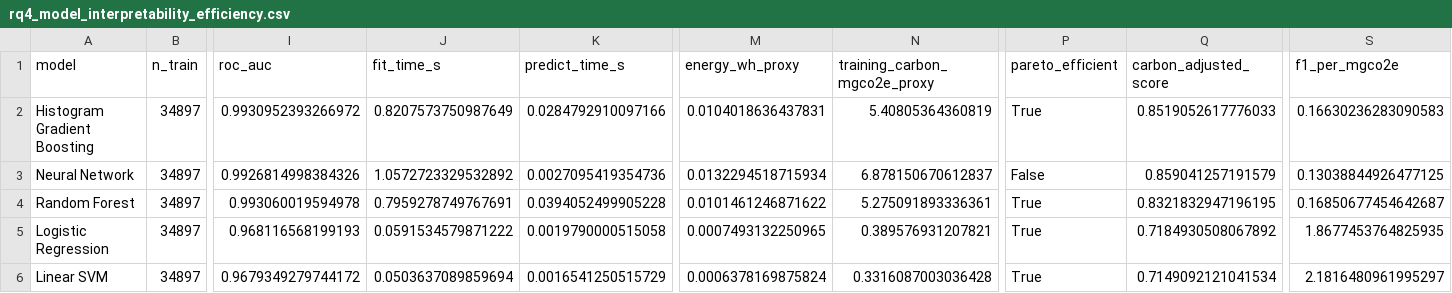
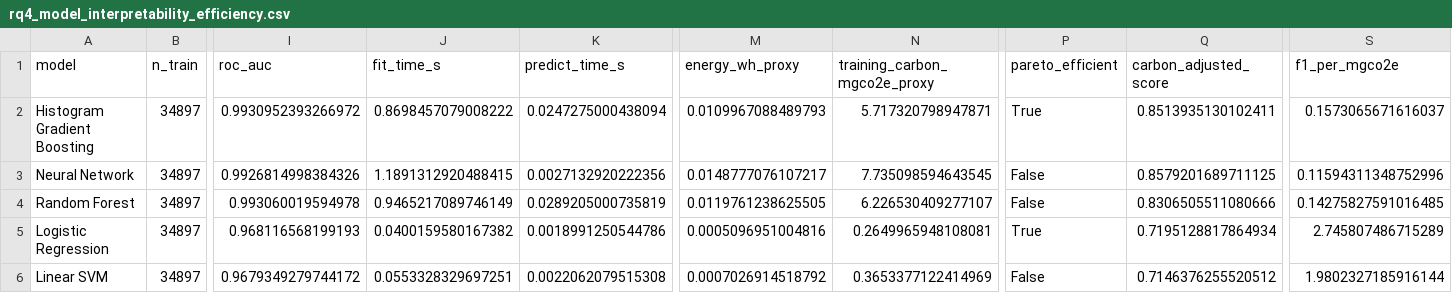
Before and after one commit to nirtutac123/Carbon-Aware-Comparison-of-Machine-Learning-Models, a CSV file: outputs/tables/rq4_model_interpretability_efficiency.csv, drawn as a sheet; only a part is shown, gaps mark what is left out; the diff names each change by its address in the sheet, - before the commit and + after, or states it on an @@ line.

```diff
--- a/outputs/tables/rq4_model_interpretability_efficiency.csv
+++ b/outputs/tables/rq4_model_interpretability_efficiency.csv
-J2 (fit_time_s): 0.8207573750987649
+J2 (fit_time_s): 0.8698457079008222
-K2 (predict_time_s): 0.0284792910097166
+K2 (predict_time_s): 0.0247275000438094
-M2 (energy_wh_proxy): 0.0104018636437831
+M2 (energy_wh_proxy): 0.0109967088489793
-N2 (training_carbon_mgco2e_proxy): 5.40805364360819
+N2 (training_carbon_mgco2e_proxy): 5.717320798947871
-Q2 (carbon_adjusted_score): 0.8519052617776033
+Q2 (carbon_adjusted_score): 0.8513935130102411
-S2 (f1_per_mgco2e): 0.16630236283090583
+S2 (f1_per_mgco2e): 0.1573065671616037
-J3 (fit_time_s): 1.0572723329532892
+J3 (fit_time_s): 1.1891312920488415
-K3 (predict_time_s): 0.0027095419354736
+K3 (predict_time_s): 0.0027132920222356
-M3 (energy_wh_proxy): 0.0132294518715934
+M3 (energy_wh_proxy): 0.0148777076107217
-N3 (training_carbon_mgco2e_proxy): 6.878150670612837
+N3 (training_carbon_mgco2e_proxy): 7.735098594643545
-Q3 (carbon_adjusted_score): 0.859041257191579
+Q3 (carbon_adjusted_score): 0.8579201689711125
-S3 (f1_per_mgco2e): 0.13038844926477125
+S3 (f1_per_mgco2e): 0.11594311348752996
-J4 (fit_time_s): 0.7959278749767691
+J4 (fit_time_s): 0.9465217089746149
-K4 (predict_time_s): 0.0394052499905228
+K4 (predict_time_s): 0.0289205000735819
-M4 (energy_wh_proxy): 0.0101461246871622
+M4 (energy_wh_proxy): 0.0119761238625505
-N4 (training_carbon_mgco2e_proxy): 5.275091893336361
+N4 (training_carbon_mgco2e_proxy): 6.226530409277107
-P4 (pareto_efficient): True
+P4 (pareto_efficient): False
-Q4 (carbon_adjusted_score): 0.8321832947196195
+Q4 (carbon_adjusted_score): 0.8306505511080666
-S4 (f1_per_mgco2e): 0.16850677454642687
+S4 (f1_per_mgco2e): 0.14275827591016485
-J5 (fit_time_s): 0.0591534579871222
+J5 (fit_time_s): 0.0400159580167382
-K5 (predict_time_s): 0.0019790000515058
+K5 (predict_time_s): 0.0018991250544786
-M5 (energy_wh_proxy): 0.0007493132250965
+M5 (energy_wh_proxy): 0.0005096951004816
-N5 (training_carbon_mgco2e_proxy): 0.389576931207821
+N5 (training_carbon_mgco2e_proxy): 0.2649965948108081
-Q5 (carbon_adjusted_score): 0.7184930508067892
+Q5 (carbon_adjusted_score): 0.7195128817864934
-S5 (f1_per_mgco2e): 1.8677453764825935
+S5 (f1_per_mgco2e): 2.745807486715289
-J6 (fit_time_s): 0.0503637089859694
+J6 (fit_time_s): 0.0553328329697251
-K6 (predict_time_s): 0.0016541250515729
+K6 (predict_time_s): 0.0022062079515308
-M6 (energy_wh_proxy): 0.0006378169875824
+M6 (energy_wh_proxy): 0.0007026914518792
-N6 (training_carbon_mgco2e_proxy): 0.3316087003036428
+N6 (training_carbon_mgco2e_proxy): 0.3653377122414969
-P6 (pareto_efficient): True
+P6 (pareto_efficient): False
-Q6 (carbon_adjusted_score): 0.7149092121041534
+Q6 (carbon_adjusted_score): 0.7146376255520512
-S6 (f1_per_mgco2e): 2.1816480961995297
+S6 (f1_per_mgco2e): 1.9802327185916144
```
Also changed, not shown: outputs/tables/rq1_model_tradeoff_metrics.csv, outputs/tables/rq2_feature_ablation_metrics.csv, 15 other files.
